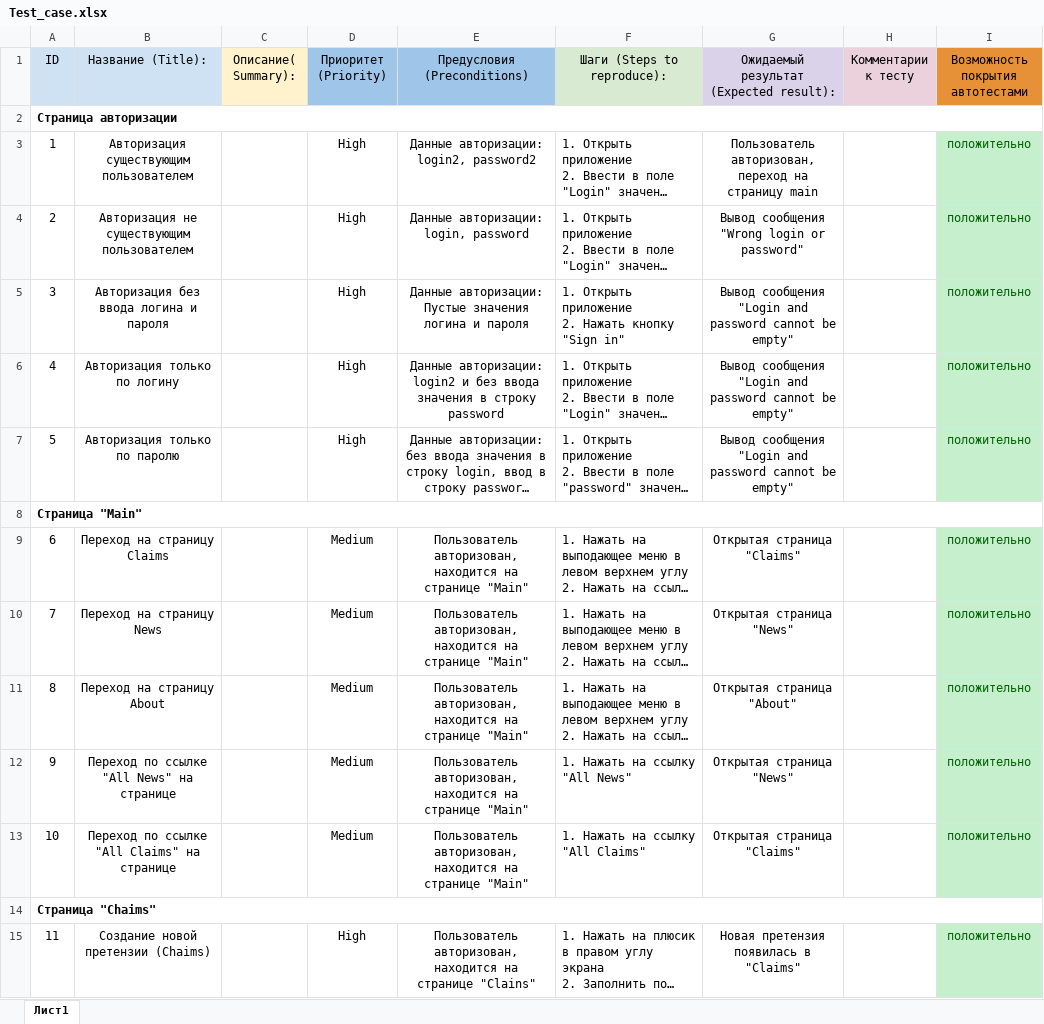
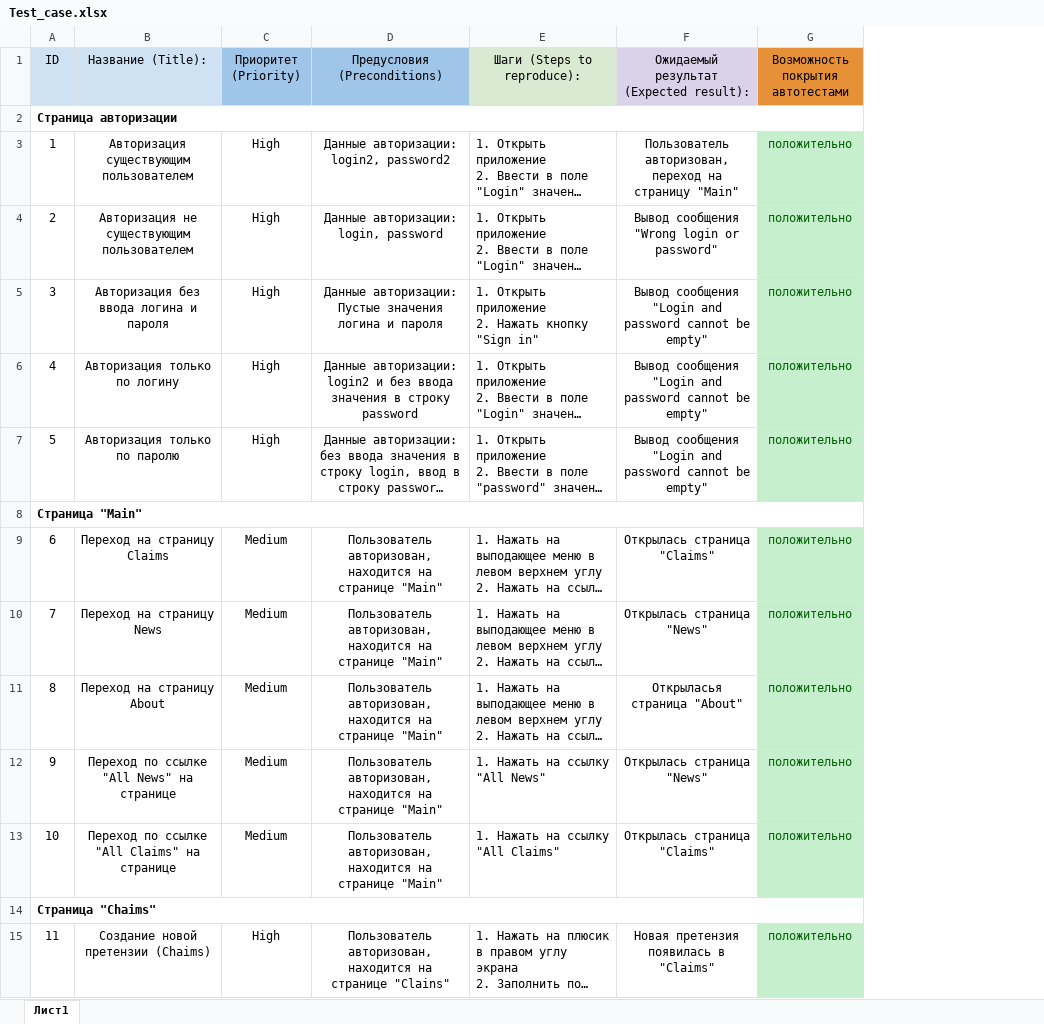
Before and after one commit to ValiullinAd/Diplom_qa, an Excel workbook: Test_case.xlsx, sheet Лист1, drawn as a sheet; only a part is shown; long unchanged cells end in …; values as stored, in another font and other column widths than the file's, no borders; removed rows and columns are numbered as before the commit, all else as after; the diff covers the shown part only; the diff names each change by its address in the sheet, - before the commit and + after, or states it on an @@ line.

```diff
--- a/Test_case.xlsx (sheet Лист1)
+++ b/Test_case.xlsx (sheet Лист1)
-column C (Описание( Summary):), empty
-column H (Комментарии к тесту), empty
-F3: …на страницу main
+F3: …на страницу "Main"
-F9: Открытая страница "Claims"
+F9: Открылась страница "Claims"
-F10: Открытая страница "News"
+F10: Открылась страница "News"
-F11: Открытая страница "About"
+F11: Открыласья страница "About"
-F12: Открытая страница "News"
+F12: Открылась страница "News"
-F13: Открытая страница "Claims"
+F13: Открылась страница "Claims"
```
Also changed, not shown: 3 added rows and 8 edited cells elsewhere in this sheet, Check_list.xlsx, 1 other file.
